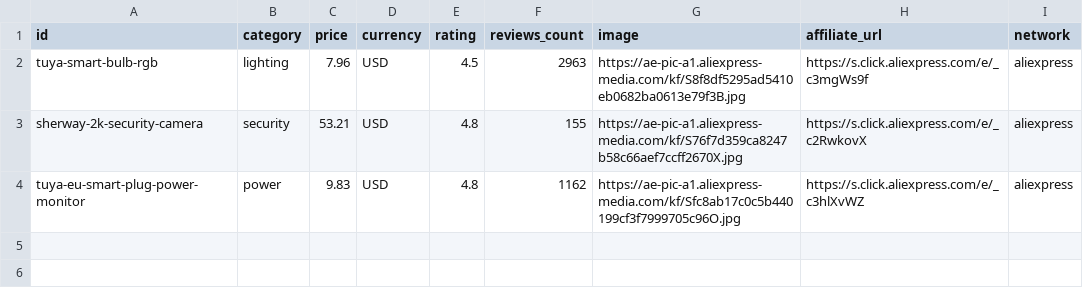
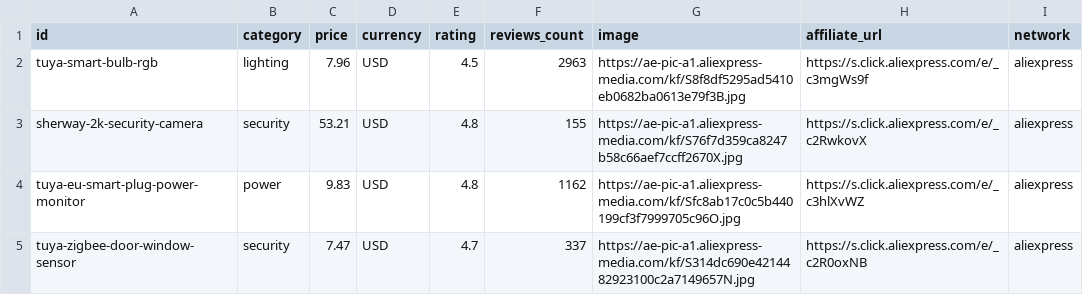
Before and after one commit to bayti-smart/bayti-smart.github.io, a CSV file: scripts/sources.csv, drawn as a sheet; the diff names each change by its address in the sheet, - before the commit and + after, or states it on an @@ line.

Commit message:
إضافة حساس باب ونافذة Zigbee (فئة الأمان) مع تنبيه البوابة

```diff
--- a/scripts/sources.csv
+++ b/scripts/sources.csv
+row 5: tuya-zigbee-door-window-sensor | security | 7.47 | USD | 4.7 | 337 | https://ae-pic-a1.aliexpress-media.com/kf/S314dc690e4214482923100c2a7149657N.jpg | https://s.click.aliexpress.com/e/_c2R0oxNB | aliexpress
```
Also changed, not shown: 2 other files.
